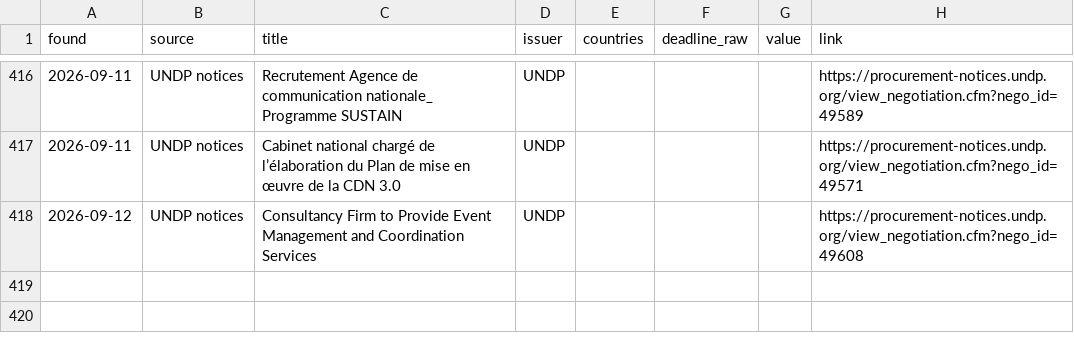
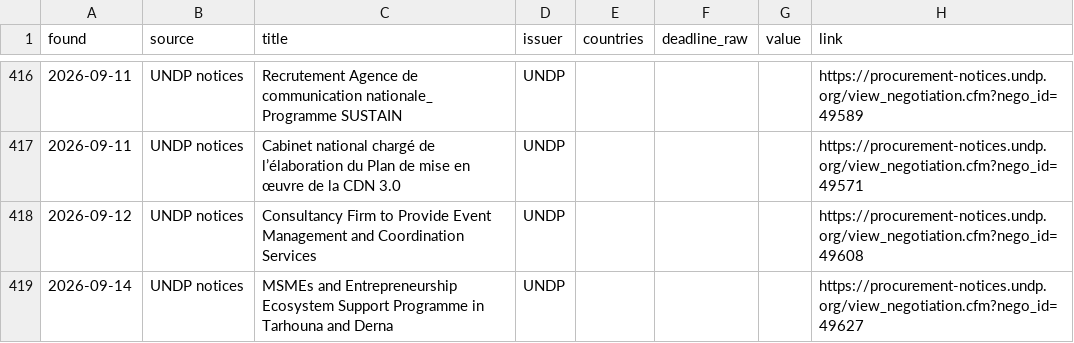
Before and after one commit to nickyb123abc/MIAfrica_RFP, a CSV file: data/opportunities.csv, drawn as a sheet; only a part is shown, gaps mark what is left out.

```diff
--- a/data/opportunities.csv
+++ b/data/opportunities.csv
@@ -418 +418,2 @@ found,source,title,issuer,countries,deadline_raw,value,link
 2026-09-12,UNDP notices,Consultancy Firm to Provide Event Management and Coordination Services,UNDP,,,,https://procurement-notices.undp.org/view_negotiation.cfm?nego_id=49608
+2026-09-14,UNDP notices,MSMEs and Entrepreneurship Ecosystem Support Programme in Tarhouna and Derna,UNDP,,,,https://procurement-notices.undp.org/view_negotiation.cfm?nego_id=49627
```
Also changed, not shown: 7 other files.
